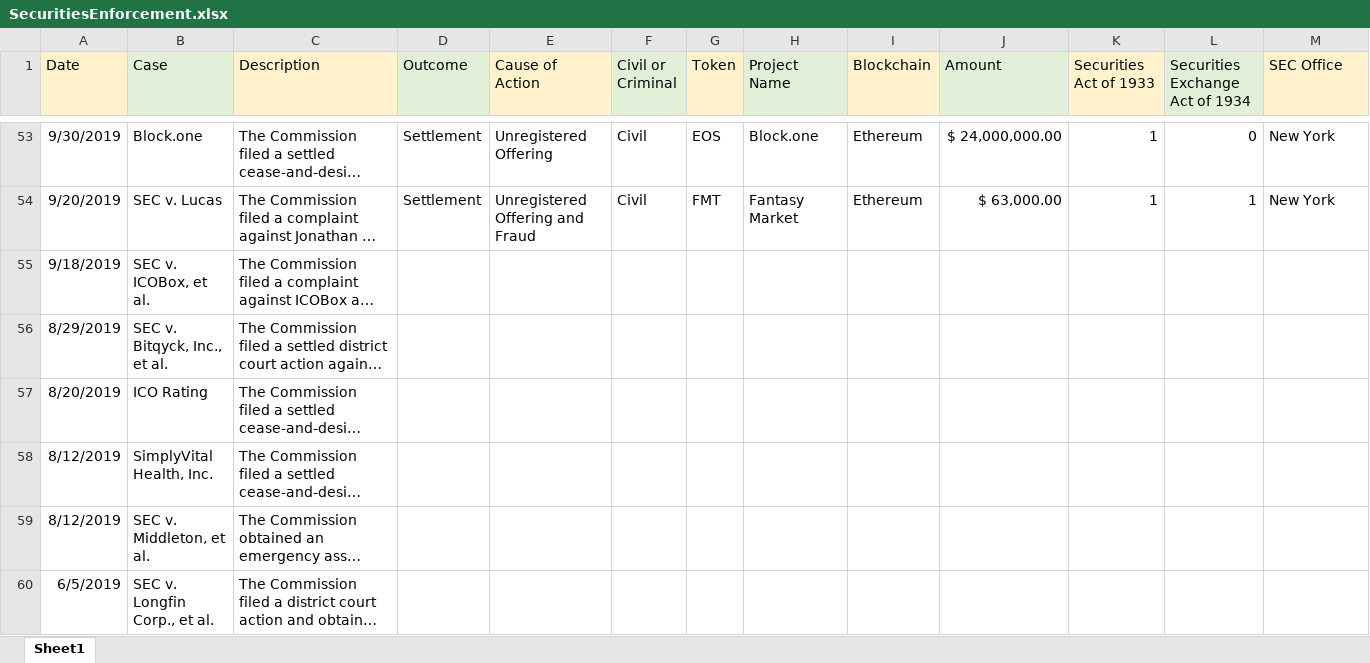
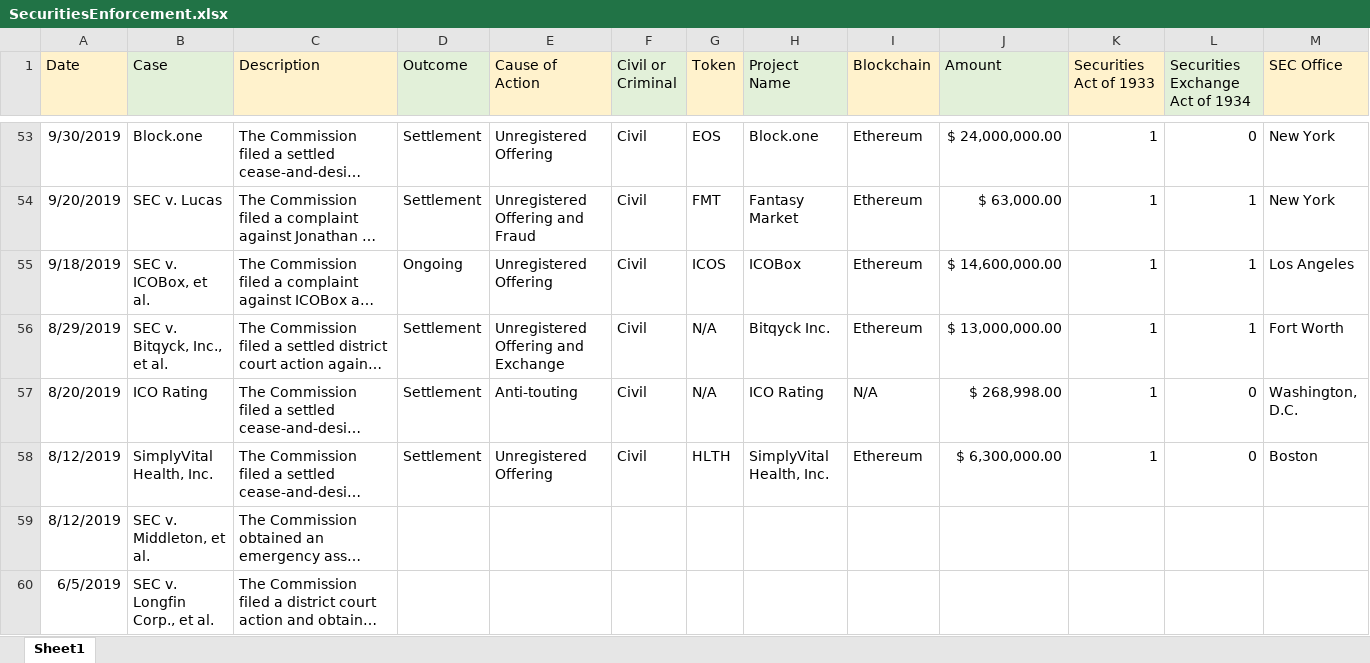
Before and after one commit to ChoiceCoin/Solana-Compliance, an Excel workbook: Database/Enforcement/SecuritiesEnforcement.xlsx, sheet Sheet1, drawn as a sheet; only a part is shown, gaps mark what is left out; long unchanged cells end in …; values as stored, in another font and other column widths than the file's, no borders; the diff names each change by its address in the sheet, - before the commit and + after, or states it on an @@ line.

Commit message:
Add files via upload

```diff
--- a/Database/Enforcement/SecuritiesEnforcement.xlsx (sheet Sheet1)
+++ b/Database/Enforcement/SecuritiesEnforcement.xlsx (sheet Sheet1)
-D55 (Outcome): (empty)
+D55 (Outcome): Ongoing
-E55 (Cause of Action): (empty)
+E55 (Cause of Action): Unregistered Offering
-F55:F58 (Civil or Criminal): (empty)
+F55:F58 (Civil or Criminal): Civil
-G55 (Token): (empty)
+G55 (Token): ICOS
-H55 (Project Name): (empty)
+H55 (Project Name): ICOBox
-I55:I56 (Blockchain): (empty)
+I55:I56 (Blockchain): Ethereum
-J55 (Amount): (empty)
+J55 (Amount): $ 14,600,000.00
-K55:K58 (Securities Act of 1933): (empty)
+K55:K58 (Securities Act of 1933): 1
-L55:L56 (Securities Exchange Act of 1934): (empty)
+L55:L56 (Securities Exchange Act of 1934): 1
-M55 (SEC Office): (empty)
+M55 (SEC Office): Los Angeles
-D56:D58 (Outcome): (empty)
+D56:D58 (Outcome): Settlement
-E56 (Cause of Action): (empty)
+E56 (Cause of Action): Unregistered Offering and Exchange
-G56:G57 (Token): (empty)
+G56:G57 (Token): N/A
-H56 (Project Name): (empty)
+H56 (Project Name): Bitqyck Inc.
-J56 (Amount): (empty)
+J56 (Amount): $ 13,000,000.00
-M56 (SEC Office): (empty)
+M56 (SEC Office): Fort Worth
-E57 (Cause of Action): (empty)
+E57 (Cause of Action): Anti-touting
-H57 (Project Name): (empty)
+H57 (Project Name): ICO Rating
-I57 (Blockchain): (empty)
+I57 (Blockchain): N/A
-J57 (Amount): (empty)
+J57 (Amount): $ 268,998.00
-L57:L58 (Securities Exchange Act of 1934): (empty)
+L57:L58 (Securities Exchange Act of 1934): 0
-M57 (SEC Office): (empty)
+M57 (SEC Office): Washington, D.C.
-E58 (Cause of Action): (empty)
+E58 (Cause of Action): Unregistered Offering
-G58 (Token): (empty)
+G58 (Token): HLTH
-H58 (Project Name): (empty)
+H58 (Project Name): SimplyVital Health, Inc.
-I58 (Blockchain): (empty)
+I58 (Blockchain): Ethereum
-J58 (Amount): (empty)
+J58 (Amount): $ 6,300,000.00
-M58 (SEC Office): (empty)
+M58 (SEC Office): Boston
```
